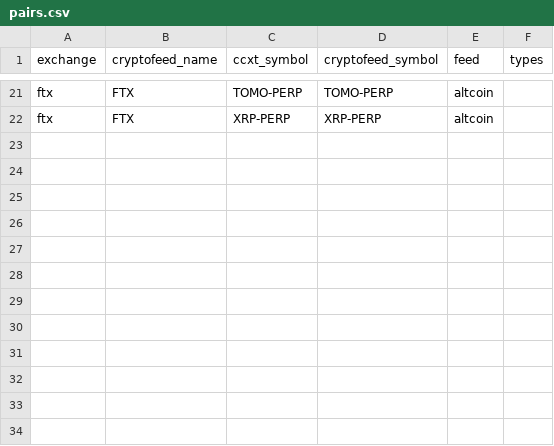
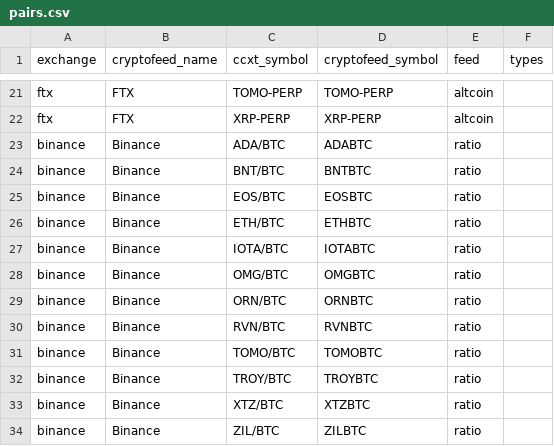
Before and after one commit to warproxxx/algorithms, a CSV file: pairs.csv, drawn as a sheet; only a part is shown, gaps mark what is left out.

```diff
--- a/pairs.csv
+++ b/pairs.csv
@@ -22 +22,13 @@ ftx,FTX,TOMO-PERP,TOMO-PERP,altcoin,
 ftx,FTX,XRP-PERP,XRP-PERP,altcoin,
+binance,Binance,ADA/BTC,ADABTC,ratio,
+binance,Binance,BNT/BTC,BNTBTC,ratio,
+binance,Binance,EOS/BTC,EOSBTC,ratio,
+binance,Binance,ETH/BTC,ETHBTC,ratio,
+binance,Binance,IOTA/BTC,IOTABTC,ratio,
+binance,Binance,OMG/BTC,OMGBTC,ratio,
+binance,Binance,ORN/BTC,ORNBTC,ratio,
+binance,Binance,RVN/BTC,RVNBTC,ratio,
+binance,Binance,TOMO/BTC,TOMOBTC,ratio,
+binance,Binance,TROY/BTC,TROYBTC,ratio,
+binance,Binance,XTZ/BTC,XTZBTC,ratio,
+binance,Binance,ZIL/BTC,ZILBTC,ratio,
```
Also changed, not shown: 16 other files.
